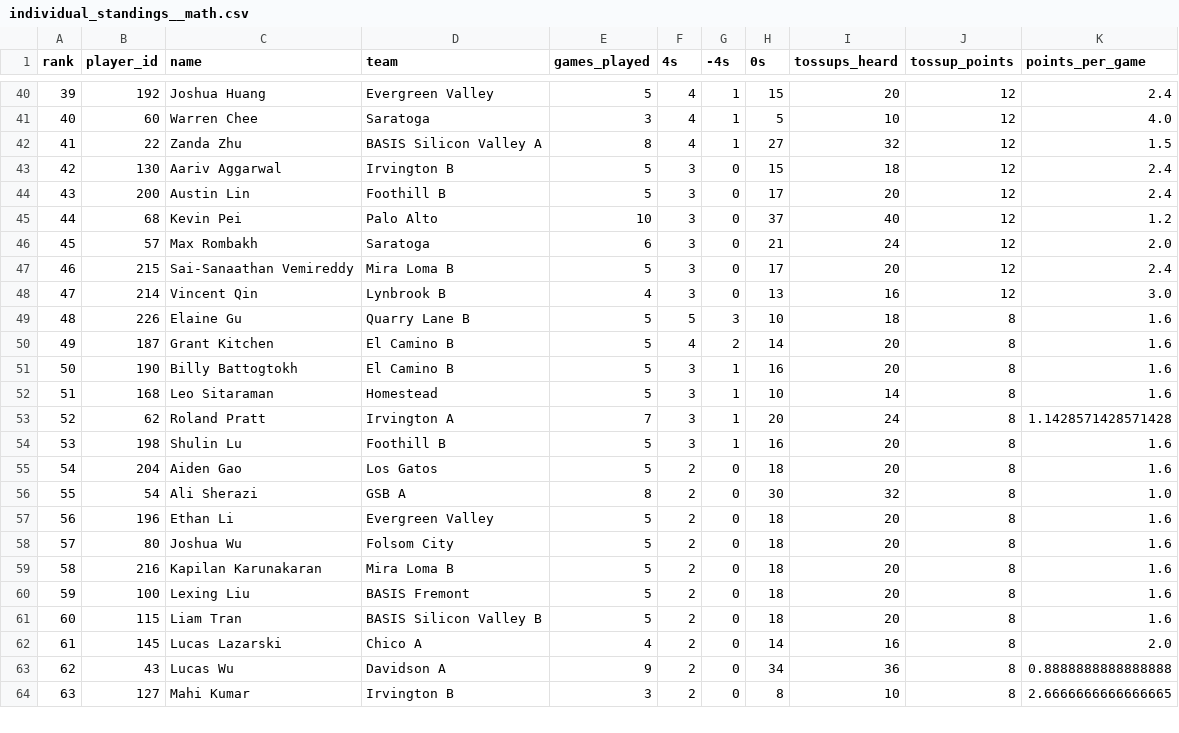
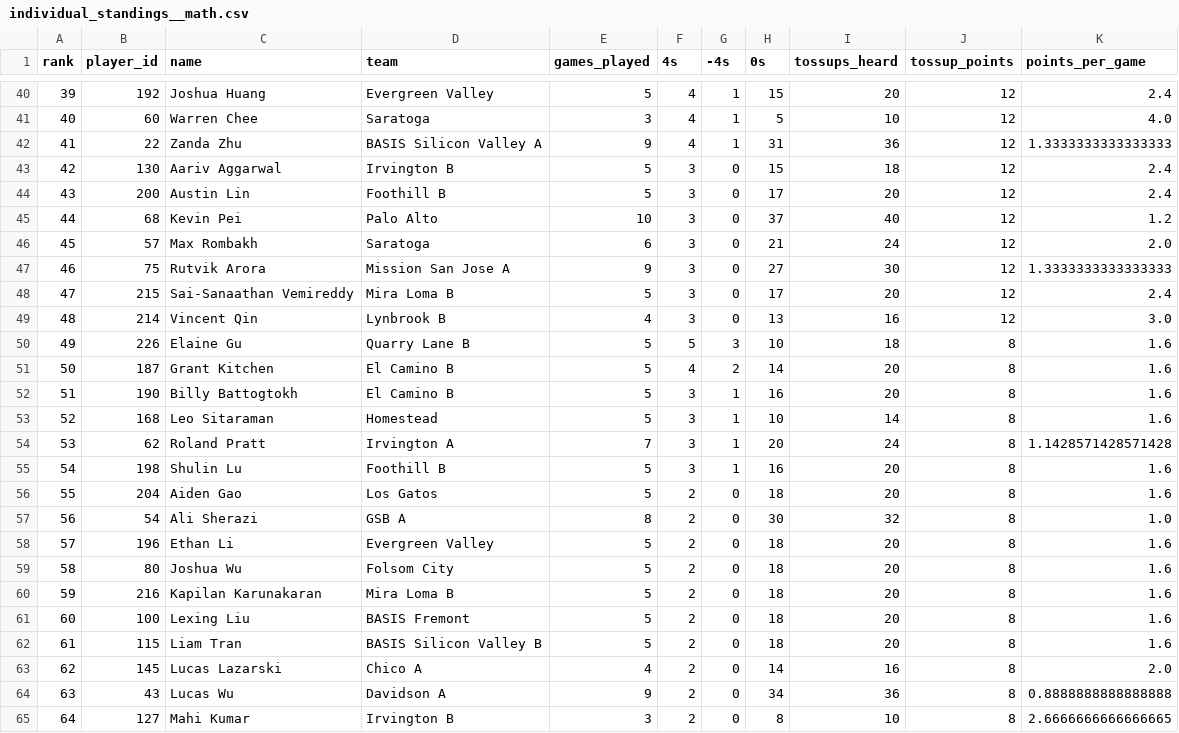
Before and after one commit to xpoes123/scibowl-org, a CSV file: stats/stanford-science-bowl/individual_standings__math.csv, drawn as a sheet; only a part is shown, gaps mark what is left out; the diff covers the shown part only.

```diff
--- a/stats/stanford-science-bowl/individual_standings__math.csv
+++ b/stats/stanford-science-bowl/individual_standings__math.csv
@@ -41,3 +41,3 @@ rank,player_id,name,team,games_played,4s,-4s,0s,tossups_heard,tossup_points,poin
 40,60,Warren Chee,Saratoga,3,4,1,5,10,12,4.0
-41,22,Zanda Zhu,BASIS Silicon Valley A,8,4,1,27,32,12,1.5
+41,22,Zanda Zhu,BASIS Silicon Valley A,9,4,1,31,36,12,1.3333333333333333
 42,130,Aariv Aggarwal,Irvington B,5,3,0,15,18,12,2.4
@@ -46,19 +46,20 @@ rank,player_id,name,team,games_played,4s,-4s,0s,tossups_heard,tossup_points,poin
 45,57,Max Rombakh,Saratoga,6,3,0,21,24,12,2.0
-46,215,Sai-Sanaathan Vemireddy,Mira Loma B,5,3,0,17,20,12,2.4
-47,214,Vincent Qin,Lynbrook B,4,3,0,13,16,12,3.0
-48,226,Elaine Gu,Quarry Lane B,5,5,3,10,18,8,1.6
-49,187,Grant Kitchen,El Camino B,5,4,2,14,20,8,1.6
-50,190,Billy Battogtokh,El Camino B,5,3,1,16,20,8,1.6
-51,168,Leo Sitaraman,Homestead,5,3,1,10,14,8,1.6
-52,62,Roland Pratt,Irvington A,7,3,1,20,24,8,1.1428571428571428
-53,198,Shulin Lu,Foothill B,5,3,1,16,20,8,1.6
-54,204,Aiden Gao,Los Gatos,5,2,0,18,20,8,1.6
-55,54,Ali Sherazi,GSB A,8,2,0,30,32,8,1.0
-56,196,Ethan Li,Evergreen Valley,5,2,0,18,20,8,1.6
-57,80,Joshua Wu,Folsom City,5,2,0,18,20,8,1.6
-58,216,Kapilan Karunakaran,Mira Loma B,5,2,0,18,20,8,1.6
-59,100,Lexing Liu,BASIS Fremont,5,2,0,18,20,8,1.6
-60,115,Liam Tran,BASIS Silicon Valley B,5,2,0,18,20,8,1.6
-61,145,Lucas Lazarski,Chico A,4,2,0,14,16,8,2.0
-62,43,Lucas Wu,Davidson A,9,2,0,34,36,8,0.8888888888888888
-63,127,Mahi Kumar,Irvington B,3,2,0,8,10,8,2.6666666666666665
+46,75,Rutvik Arora,Mission San Jose A,9,3,0,27,30,12,1.3333333333333333
+47,215,Sai-Sanaathan Vemireddy,Mira Loma B,5,3,0,17,20,12,2.4
+48,214,Vincent Qin,Lynbrook B,4,3,0,13,16,12,3.0
+49,226,Elaine Gu,Quarry Lane B,5,5,3,10,18,8,1.6
+50,187,Grant Kitchen,El Camino B,5,4,2,14,20,8,1.6
+51,190,Billy Battogtokh,El Camino B,5,3,1,16,20,8,1.6
+52,168,Leo Sitaraman,Homestead,5,3,1,10,14,8,1.6
+53,62,Roland Pratt,Irvington A,7,3,1,20,24,8,1.1428571428571428
+54,198,Shulin Lu,Foothill B,5,3,1,16,20,8,1.6
+55,204,Aiden Gao,Los Gatos,5,2,0,18,20,8,1.6
+56,54,Ali Sherazi,GSB A,8,2,0,30,32,8,1.0
+57,196,Ethan Li,Evergreen Valley,5,2,0,18,20,8,1.6
+58,80,Joshua Wu,Folsom City,5,2,0,18,20,8,1.6
+59,216,Kapilan Karunakaran,Mira Loma B,5,2,0,18,20,8,1.6
+60,100,Lexing Liu,BASIS Fremont,5,2,0,18,20,8,1.6
+61,115,Liam Tran,BASIS Silicon Valley B,5,2,0,18,20,8,1.6
+62,145,Lucas Lazarski,Chico A,4,2,0,14,16,8,2.0
+63,43,Lucas Wu,Davidson A,9,2,0,34,36,8,0.8888888888888888
+64,127,Mahi Kumar,Irvington B,3,2,0,8,10,8,2.6666666666666665
```
Also changed, not shown: 1 removed row and 39 edited cells elsewhere in this file, stats/stanford-science-bowl/facts/game_teams.csv, stats/stanford-science-bowl/facts/games.csv, 40 other files.
